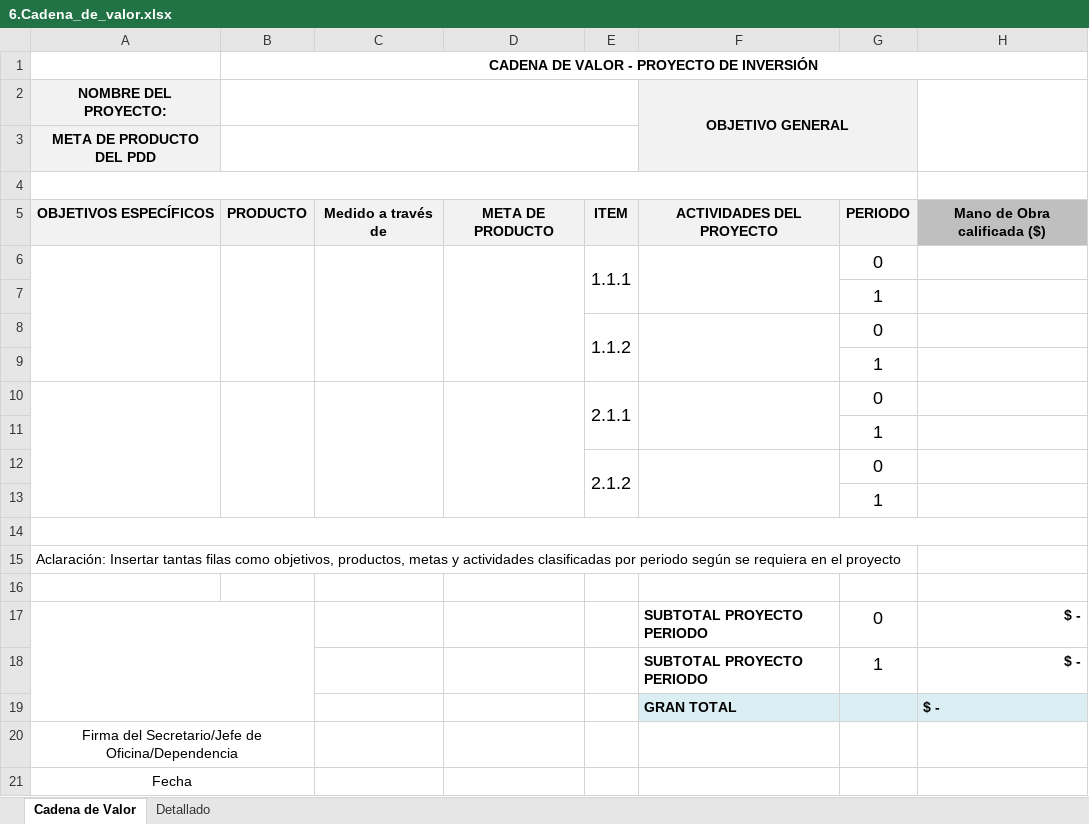
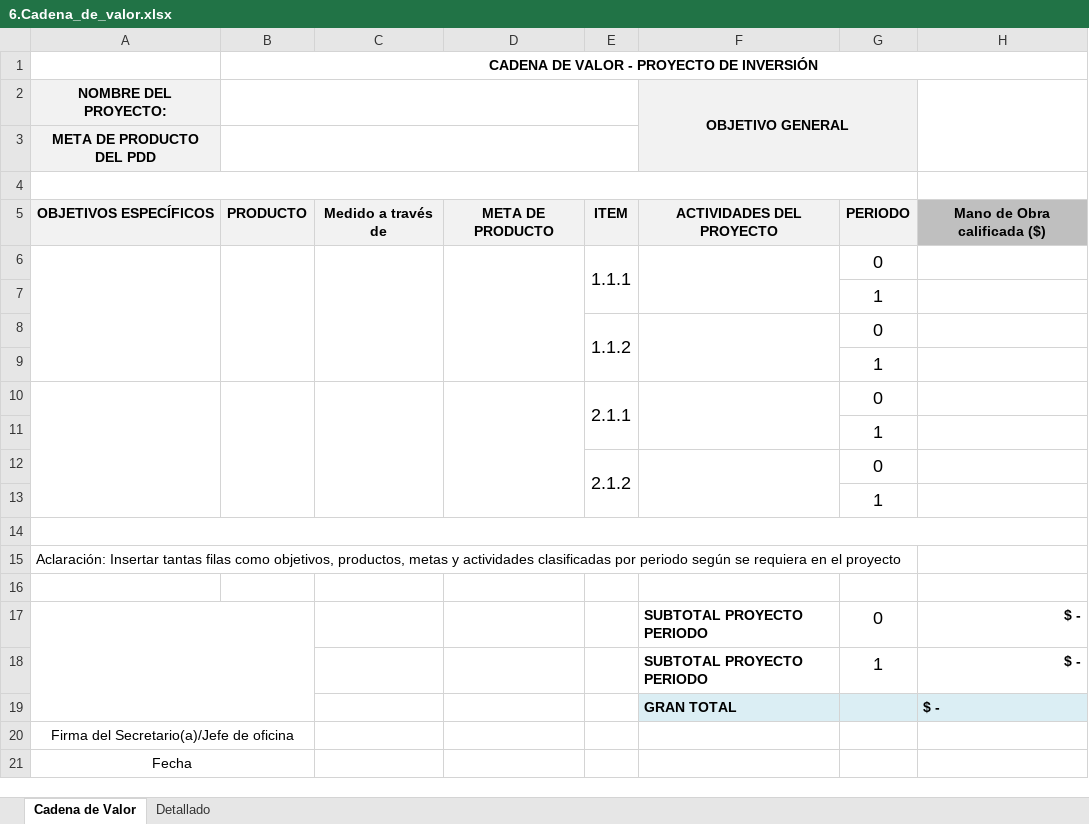
Before and after one commit to hiuzv/form_conceptos_tecnico_sectorial, an Excel workbook: 6.Cadena_de_valor.xlsx, sheet Cadena de Valor, drawn as a sheet; only a part is shown; values as stored, in another font and other column widths than the file's, no borders; the diff names each change by its address in the sheet, - before the commit and + after, or states it on an @@ line.

```diff
--- a/6.Cadena_de_valor.xlsx (sheet Cadena de Valor)
+++ b/6.Cadena_de_valor.xlsx (sheet Cadena de Valor)
-A20 (NOMBRE DEL PROYECTO:): Firma del Secretario/Jefe de Oficina/Dependencia
+A20 (NOMBRE DEL PROYECTO:): Firma del Secretario(a)/Jefe de oficina
```
Also changed, not shown: 3_y_4_Concepto_tecnico_y_sectorial_2025.xlsx, 7.Viabilidad_dependencias.xlsx, 18 other files.
